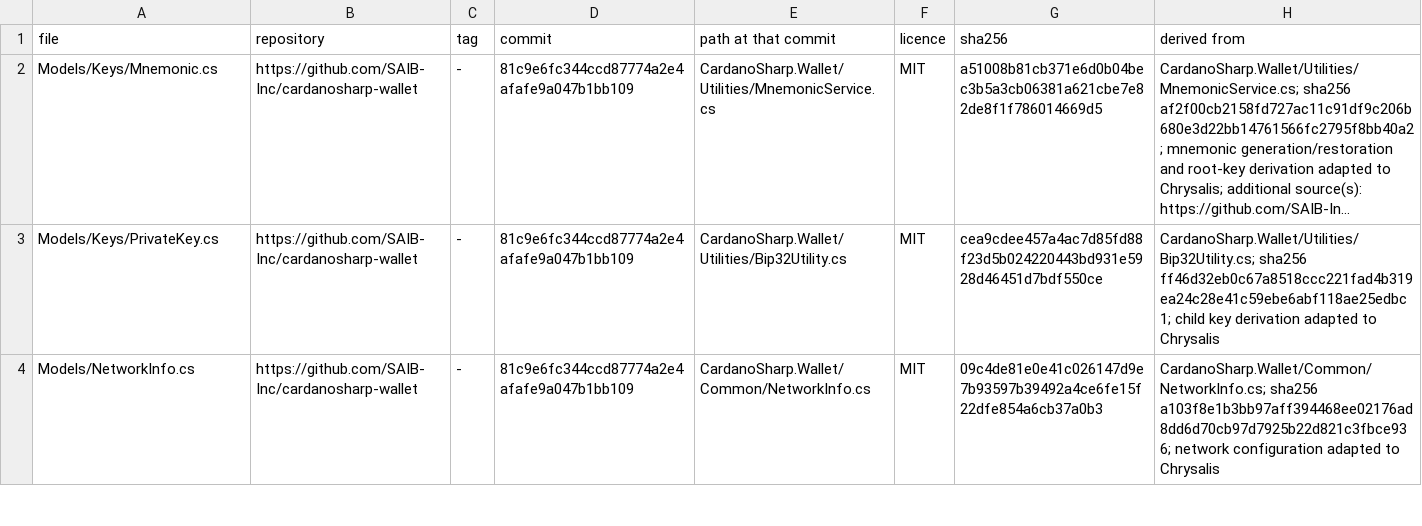
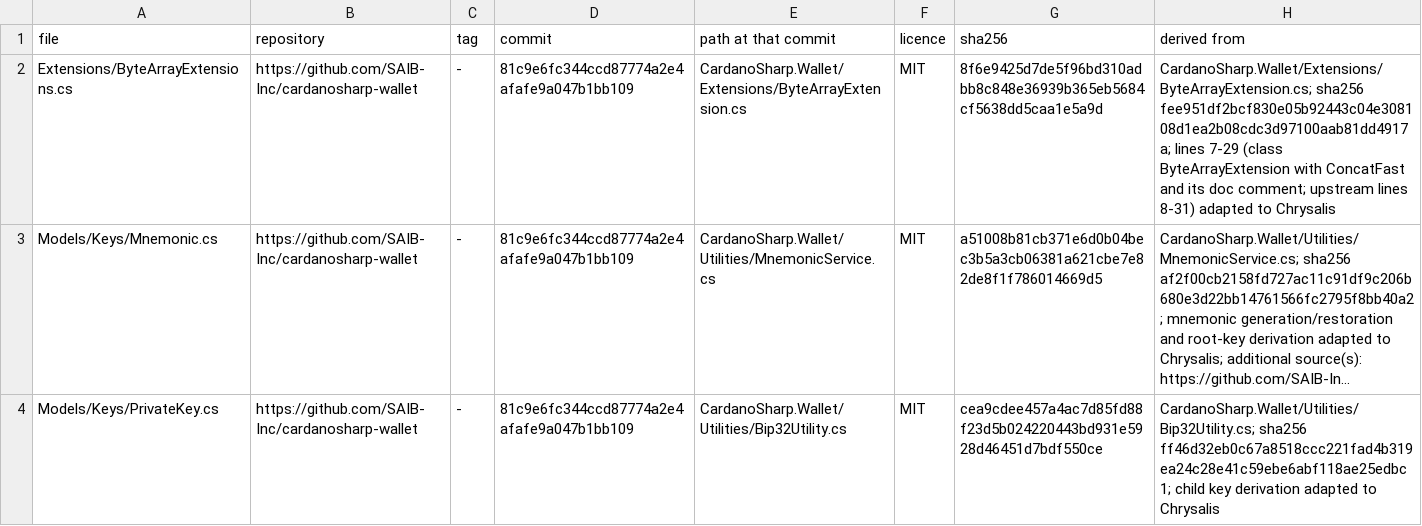
Before and after one commit to SAIB-Inc/Chrysalis, a TSV file: src/Chrysalis.Wallet/cardanosharp-manifest.tsv, drawn as a sheet; only a part is shown; the shorter side is filled out with more unchanged rows; long unchanged cells end in …; the diff names each change by its address in the sheet, - before the commit and + after, or states it on an @@ line.

```diff
--- a/src/Chrysalis.Wallet/cardanosharp-manifest.tsv
+++ b/src/Chrysalis.Wallet/cardanosharp-manifest.tsv
+row 2: Extensions/ByteArrayExtensions.cs | https://github.com/SAIB-Inc/cardanosharp-wallet | - | 81c9e6fc344ccd87774a2e4afafe9a047b1bb109 | CardanoSharp.Wallet/Extensions/ByteArrayExtension.cs | MIT | 8f6e9425d7de5f96bd310adbb8c848e36939b365eb5684cf5638dd5caa1e5a9d | CardanoSharp.Wallet/Extensions/ByteArrayExtension.cs; sha256 fee951df2bcf830e05b92443c04e308108d1ea2b08cdc3d97100aab81dd4917a; lines 7-29 (class ByteArrayExtension with ConcatFast and its doc comment; upstream lines 8-31) adapted to Chrysalis
```
Also changed, not shown: src/Chrysalis.Codec.Blueprint.Test/data/own-manifest.tsv, src/Chrysalis.Plutus/blaze-manifest.tsv, 6 other files.
